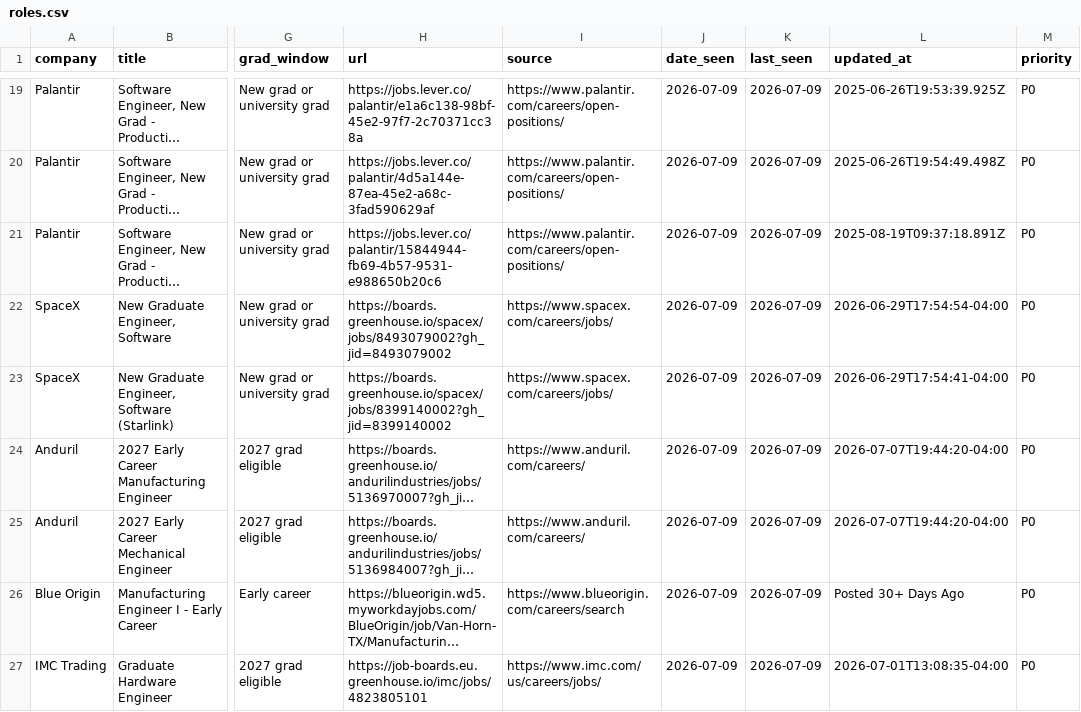
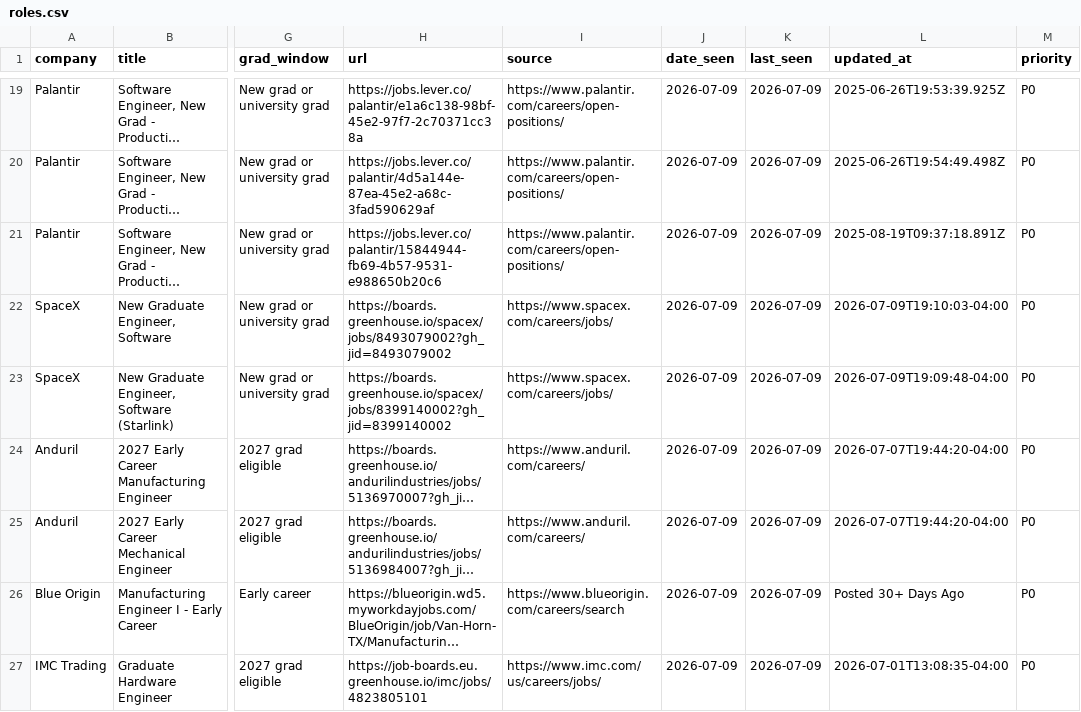
Before and after one commit to WonOfAKind/New-Grad-And-Internships-2027, a CSV file: data/roles.csv, drawn as a sheet; only a part is shown, gaps mark what is left out; long unchanged cells end in …; the diff covers the shown part only; the diff names each change by its address in the sheet, - before the commit and + after, or states it on an @@ line.

```diff
--- a/data/roles.csv
+++ b/data/roles.csv
-L22 (updated_at): 2026-06-29T17:54:54-04:00
+L22 (updated_at): 2026-07-09T19:10:03-04:00
-L23 (updated_at): 2026-06-29T17:54:41-04:00
+L23 (updated_at): 2026-07-09T19:09:48-04:00
```
Also changed, not shown: 1 added row and 2 edited cells elsewhere in this file, 4 other files.
